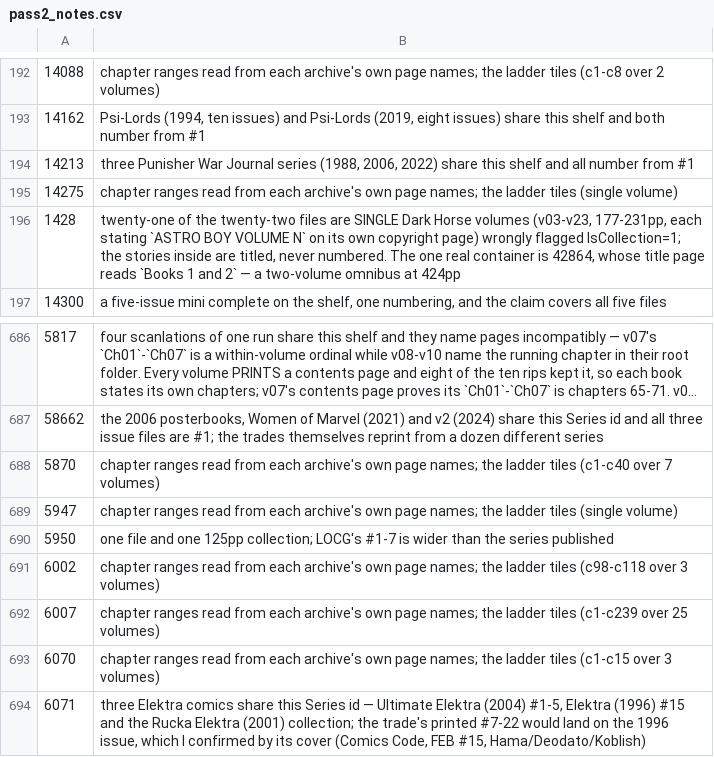
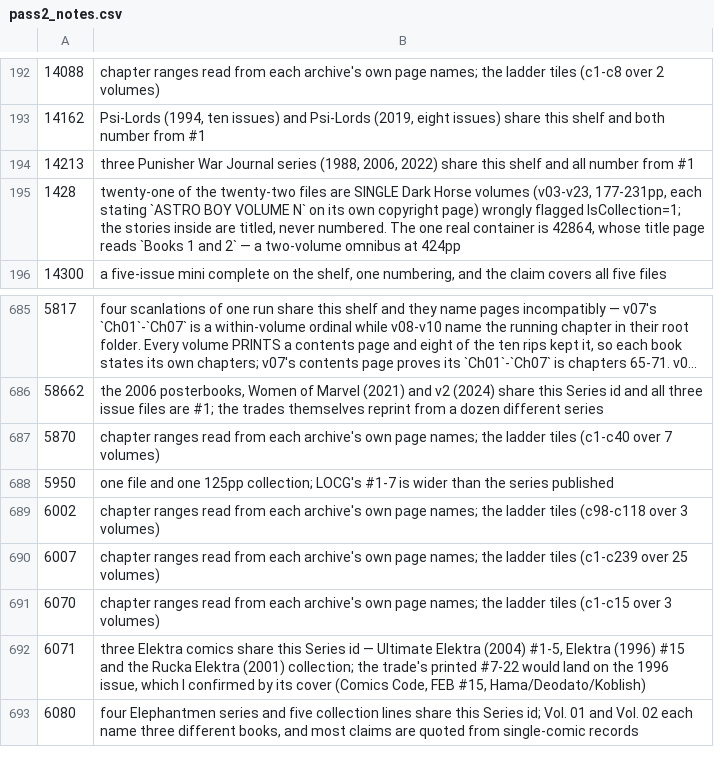
Before and after one commit to ecarpouzis/MovieTheater, a CSV file: docs/books/containment/tools/pass2_notes.csv, drawn as a sheet; only a part is shown, gaps mark what is left out; the shorter side is filled out with more unchanged rows; long unchanged cells end in …; the diff names each change by its address in the sheet, - before the commit and + after, or states it on an @@ line.

```diff
--- a/docs/books/containment/tools/pass2_notes.csv
+++ b/docs/books/containment/tools/pass2_notes.csv
-row 195: 14275 | chapter ranges read from each archive's own page names; the ladder tiles (single volume)
-row 689: 5947 | chapter ranges read from each archive's own page names; the ladder tiles (single volume)
```
Also changed, not shown: 27 other files.
